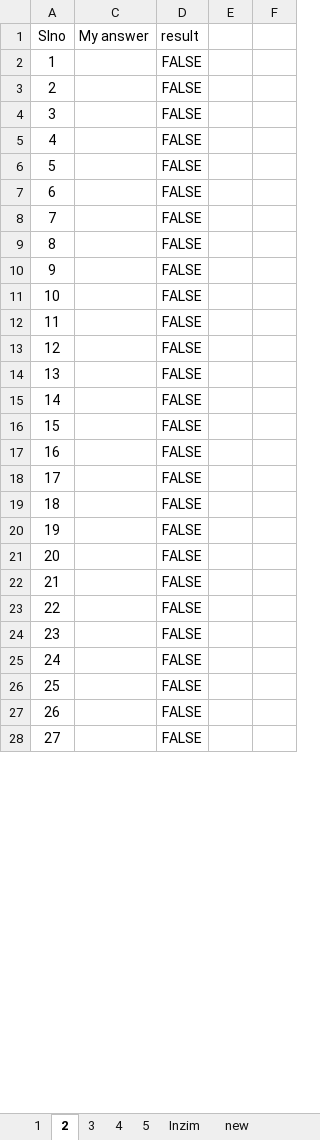
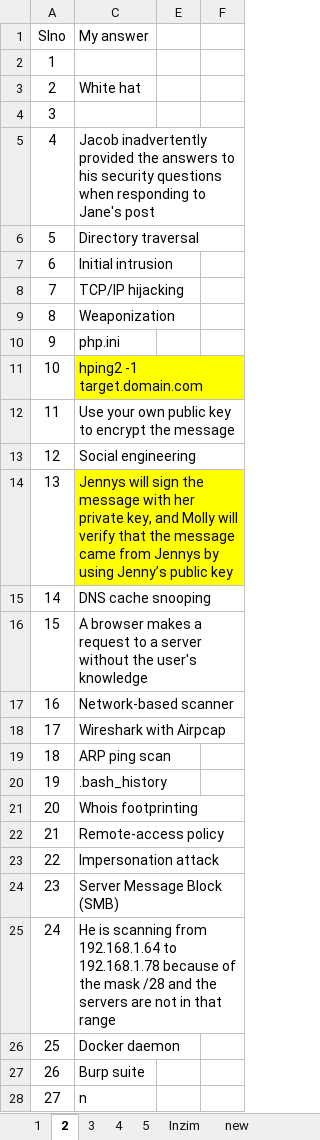
Before and after one commit to 20nishad/CEH, an Excel workbook: Exam Attempt3.xlsx, sheet 2, drawn as a sheet; only a part is shown; values as stored, in another font and other column widths than the file's, no borders; removed rows and columns are numbered as before the commit, all else as after; the diff covers the shown part only; the diff names each change by its address in the sheet, - before the commit and + after, or states it on an @@ line.

```diff
--- a/Exam Attempt3.xlsx (sheet 2)
+++ b/Exam Attempt3.xlsx (sheet 2)
@@ column D (result) hidden, rows 2-28: all FALSE @@
-column F, empty
+column F, empty
-C3 (My answer): (empty)
+C3 (My answer): White hat
-C5 (My answer): (empty)
+C5 (My answer): Jacob inadvertently provided the answers to his security questions when responding to Jane's post
-C6 (My answer): (empty)
+C6 (My answer): Directory traversal
-C7 (My answer): (empty)
+C7 (My answer): Initial intrusion
-C8 (My answer): (empty)
+C8 (My answer): TCP/IP hijacking
-C9 (My answer): (empty)
+C9 (My answer): Weaponization
-C10 (My answer): (empty)
+C10 (My answer): php.ini
-C11 (My answer): (empty)
+C11 (My answer): hping2 -1 target.domain.com
-C11 fill: none
+C11 fill: #FFFF00
-C12 (My answer): (empty)
+C12 (My answer): Use your own public key to encrypt the message
-C13 (My answer): (empty)
+C13 (My answer): Social engineering
-C14 (My answer): (empty)
+C14 (My answer): Jennys will sign the message with her private key, and Molly will verify that the message came from Jennys by using Jenny’s public key
-C14 fill: none
+C14 fill: #FFFF00
-C15 (My answer): (empty)
+C15 (My answer): DNS cache snooping
-C16 (My answer): (empty)
+C16 (My answer): A browser makes a request to a server without the user's knowledge
-C17 (My answer): (empty)
+C17 (My answer): Network-based scanner
-C18 (My answer): (empty)
+C18 (My answer): Wireshark with Airpcap
-C19 (My answer): (empty)
+C19 (My answer): ARP ping scan
-C20 (My answer): (empty)
+C20 (My answer): .bash_history
-C21 (My answer): (empty)
+C21 (My answer): Whois footprinting
-C22 (My answer): (empty)
+C22 (My answer): Remote-access policy
-C23 (My answer): (empty)
+C23 (My answer): Impersonation attack
-C24 (My answer): (empty)
+C24 (My answer): Server Message Block (SMB)
-C25 (My answer): (empty)
+C25 (My answer): He is scanning from 192.168.1.64 to 192.168.1.78 because of the mask /28 and the servers are not in that range
-C26 (My answer): (empty)
+C26 (My answer): Docker daemon
-C27 (My answer): (empty)
+C27 (My answer): Burp suite
-C28 (My answer): (empty)
+C28 (My answer): n
```
Also changed, not shown: 93 edited cells and cell formats elsewhere in this sheet, sheet 1, hidden cells.
